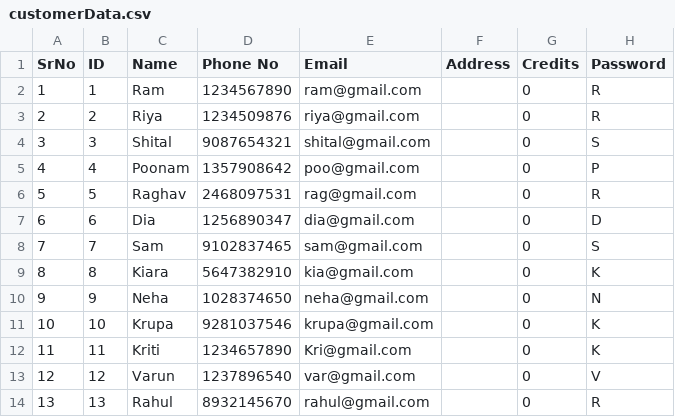
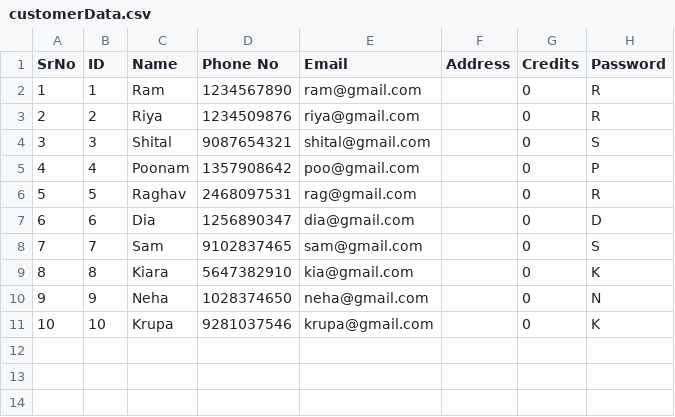
Before and after one commit to NidhiBhanushali3701/OnlineShoppingSystem, a CSV file: OnlineShoppingSystem/customerData.csv, drawn as a sheet.

```diff
--- a/OnlineShoppingSystem/customerData.csv
+++ b/OnlineShoppingSystem/customerData.csv
@@ -11,4 +11 @@ SrNo,ID,Name,Phone No,Email,Address,Credits,Password,
 10,10,Krupa,9281037546,krupa@gmail.com,,0,K,
-11,11,Kriti,1234657890,Kri@gmail.com,,0,K,
-12,12,Varun,1237896540,var@gmail.com,,0,V,
-13,13,Rahul,8932145670,rahul@gmail.com,,0,R,
```
Also changed, not shown: 17 other files.
